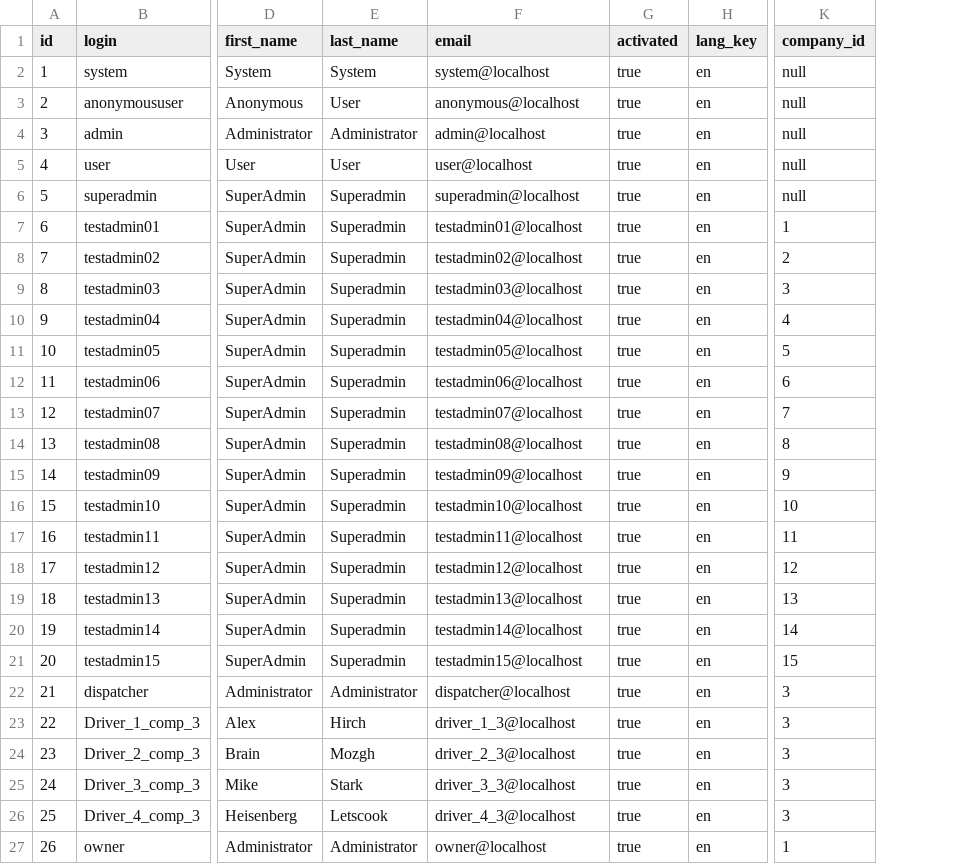
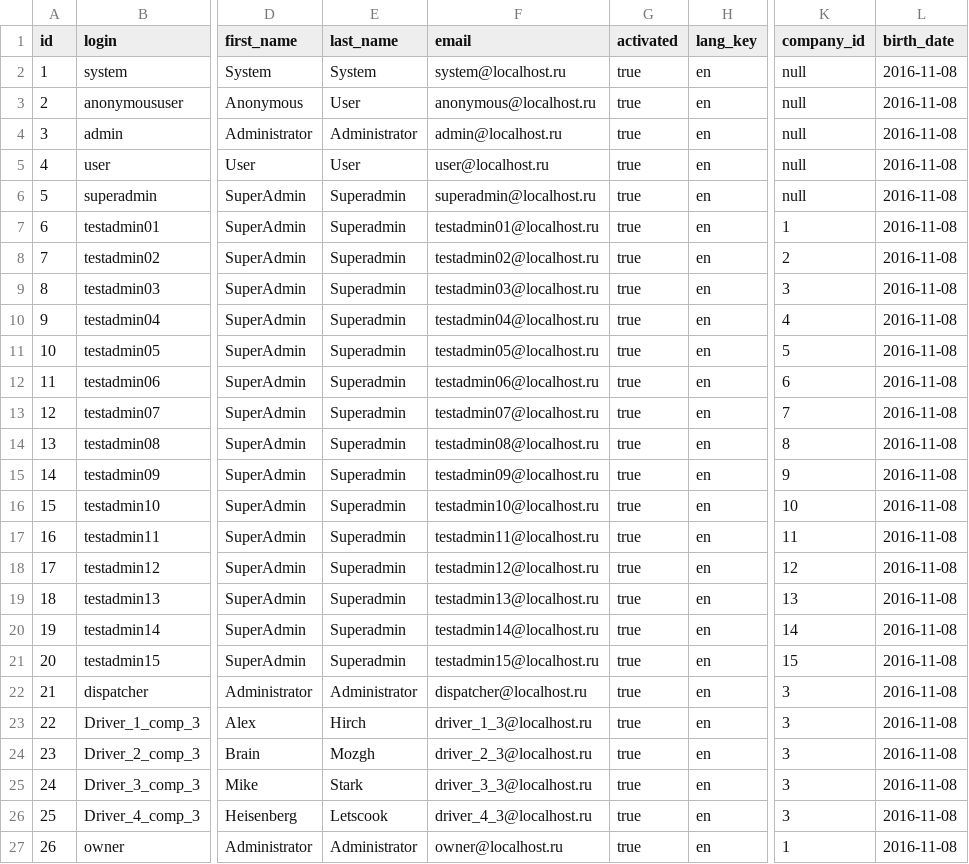
Before and after one commit to kirillbukinevich/truckcompnany, a CSV file: src/main/resources/config/liquibase/users.csv, drawn as a sheet; only a part is shown, gaps mark what is left out; the diff names each change by its address in the sheet, - before the commit and + after, or states it on an @@ line.

```diff
--- a/src/main/resources/config/liquibase/users.csv
+++ b/src/main/resources/config/liquibase/users.csv
+column L (birth_date), rows 2-27: all 2016-11-08
-F2 (email): system@localhost
+F2 (email): system@localhost.ru
-F3 (email): anonymous@localhost
+F3 (email): anonymous@localhost.ru
-F4 (email): admin@localhost
+F4 (email): admin@localhost.ru
-F5 (email): user@localhost
+F5 (email): user@localhost.ru
-F6 (email): superadmin@localhost
+F6 (email): superadmin@localhost.ru
-F7 (email): testadmin01@localhost
+F7 (email): testadmin01@localhost.ru
-F8 (email): testadmin02@localhost
+F8 (email): testadmin02@localhost.ru
-F9 (email): testadmin03@localhost
+F9 (email): testadmin03@localhost.ru
-F10 (email): testadmin04@localhost
+F10 (email): testadmin04@localhost.ru
-F11 (email): testadmin05@localhost
+F11 (email): testadmin05@localhost.ru
-F12 (email): testadmin06@localhost
+F12 (email): testadmin06@localhost.ru
-F13 (email): testadmin07@localhost
+F13 (email): testadmin07@localhost.ru
-F14 (email): testadmin08@localhost
+F14 (email): testadmin08@localhost.ru
-F15 (email): testadmin09@localhost
+F15 (email): testadmin09@localhost.ru
-F16 (email): testadmin10@localhost
+F16 (email): testadmin10@localhost.ru
-F17 (email): testadmin11@localhost
+F17 (email): testadmin11@localhost.ru
-F18 (email): testadmin12@localhost
+F18 (email): testadmin12@localhost.ru
-F19 (email): testadmin13@localhost
+F19 (email): testadmin13@localhost.ru
-F20 (email): testadmin14@localhost
+F20 (email): testadmin14@localhost.ru
-F21 (email): testadmin15@localhost
+F21 (email): testadmin15@localhost.ru
-F22 (email): dispatcher@localhost
+F22 (email): dispatcher@localhost.ru
-F23 (email): driver_1_3@localhost
+F23 (email): driver_1_3@localhost.ru
-F24 (email): driver_2_3@localhost
+F24 (email): driver_2_3@localhost.ru
-F25 (email): driver_3_3@localhost
+F25 (email): driver_3_3@localhost.ru
-F26 (email): driver_4_3@localhost
+F26 (email): driver_4_3@localhost.ru
-F27 (email): owner@localhost
+F27 (email): owner@localhost.ru
```
Also changed, not shown: 24 other files.
